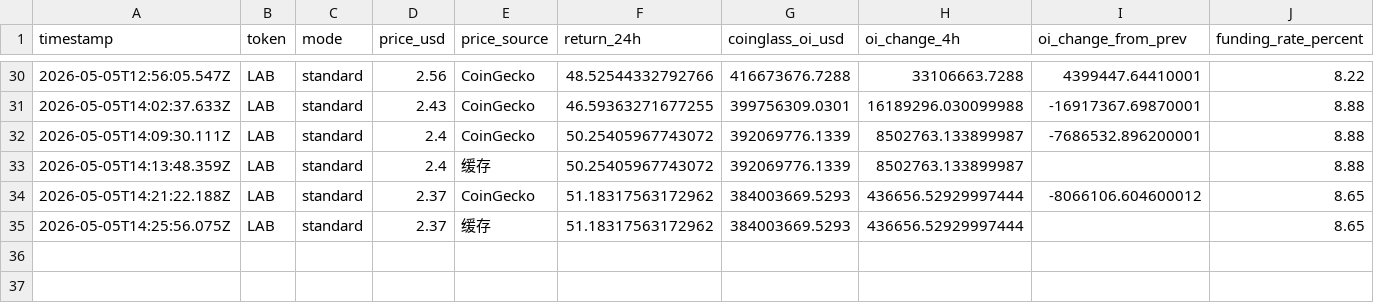
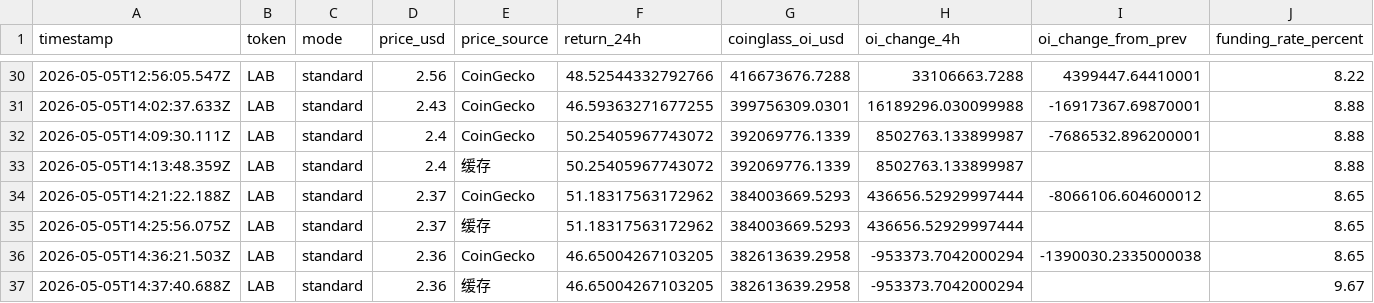
Before and after one commit to Xaxrich/okx-ai-quant-lab, a CSV file: data/altcoin/intelligence/lab/live/lab_fast_watch_v2.csv, drawn as a sheet; only a part is shown, gaps mark what is left out; rows hold the shown columns only; the diff names each change by its address in the sheet, - before the commit and + after, or states it on an @@ line.

Commit message:
feat: Integrated intelligence push — exchange OI + DEX + advanced indicators

```diff
--- a/data/altcoin/intelligence/lab/live/lab_fast_watch_v2.csv
+++ b/data/altcoin/intelligence/lab/live/lab_fast_watch_v2.csv
+row 36: 2026-05-05T14:36:21.503Z | LAB | standard | 2.36 | CoinGecko | 46.65004267103205 | 382613639.2958 | -953373.7042000294 | -1390030.2335000038 | 8.65
+row 37: 2026-05-05T14:37:40.688Z | LAB | standard | 2.36 | 缓存 | 46.65004267103205 | 382613639.2958 | -953373.7042000294 |  | 9.67
```
Also changed, not shown: 8 other files.
